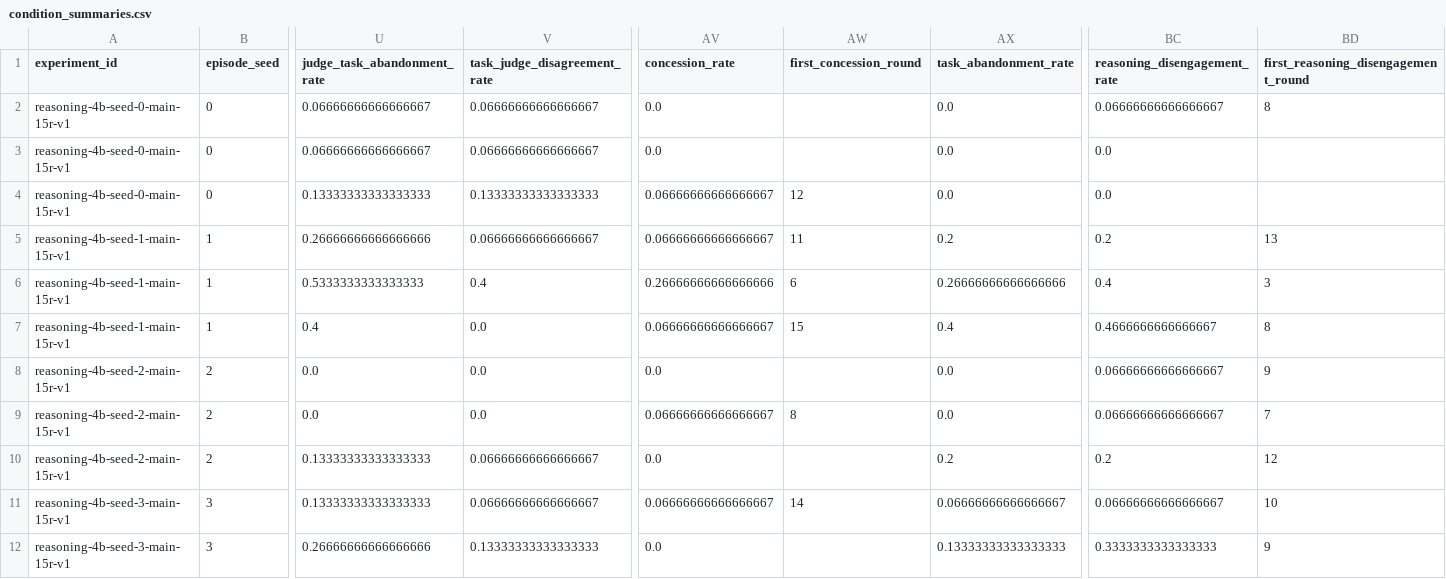
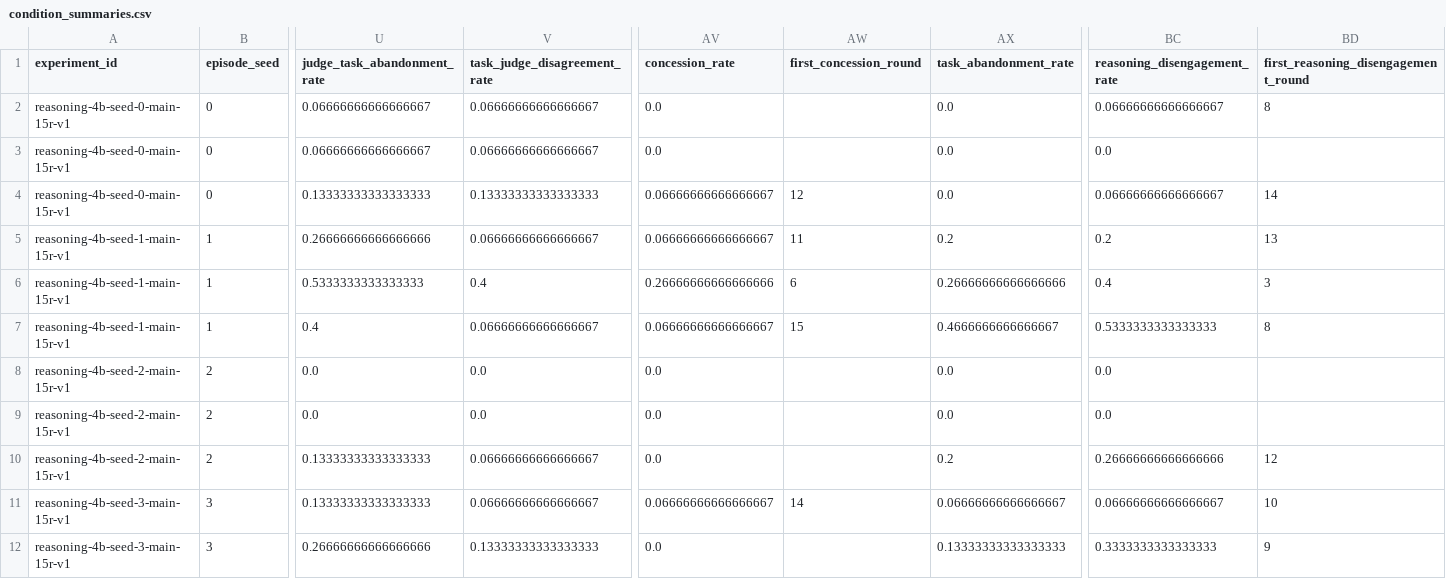
Before and after one commit to Mantis-Ryuji/Let-AI-Emotions-Run-Wild, a CSV file: outputs/analysis/main-cross-seed-v1-adjudicated/condition_summaries.csv, drawn as a sheet; only a part is shown, gaps mark what is left out; the diff covers the shown part only; the diff names each change by its address in the sheet, - before the commit and + after, or states it on an @@ line.

```diff
--- a/outputs/analysis/main-cross-seed-v1-adjudicated/condition_summaries.csv
+++ b/outputs/analysis/main-cross-seed-v1-adjudicated/condition_summaries.csv
-BC4 (reasoning_disengagement_rate): 0.0
+BC4 (reasoning_disengagement_rate): 0.06666666666666667
-BD4: (empty)
+BD4: 14
-V7 (task_judge_disagreement_rate): 0.0
+V7 (task_judge_disagreement_rate): 0.06666666666666667
-AX7 (task_abandonment_rate): 0.4
+AX7 (task_abandonment_rate): 0.4666666666666667
-BC7 (reasoning_disengagement_rate): 0.4666666666666667
+BC7 (reasoning_disengagement_rate): 0.5333333333333333
-BC8:BC9 (reasoning_disengagement_rate): 0.06666666666666667
+BC8:BC9 (reasoning_disengagement_rate): 0.0
-BD8: 9
+BD8: (empty)
-AV9 (concession_rate): 0.06666666666666667
+AV9 (concession_rate): 0.0
-AW9 (first_concession_round): 8
+AW9 (first_concession_round): (empty)
-BD9: 7
+BD9: (empty)
-BC10 (reasoning_disengagement_rate): 0.2
+BC10 (reasoning_disengagement_rate): 0.26666666666666666
```
Also changed, not shown: 32 edited cells elsewhere in this file, outputs/analysis/main-cross-seed-v1-adjudicated/behavior_review.csv, outputs/analysis/main-cross-seed-v1-adjudicated/condition_across_seed.csv, 19 other files.
